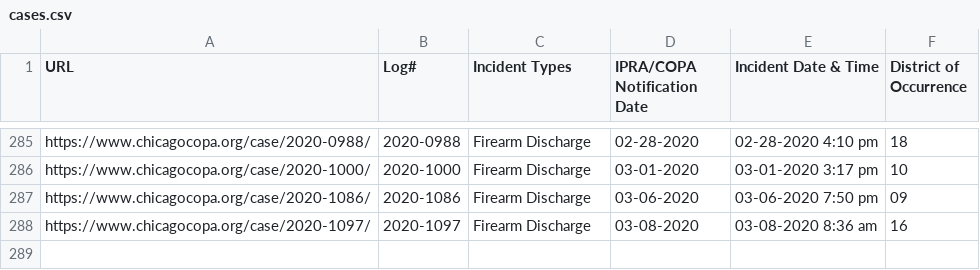
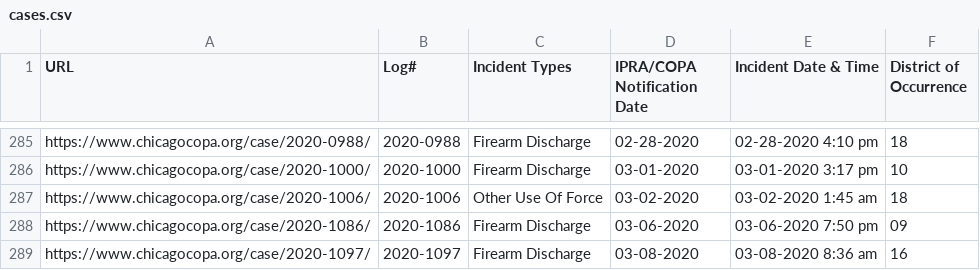
Before and after one commit to CrimeIsDown/copa-cases, a CSV file: cases.csv, drawn as a sheet; only a part is shown, gaps mark what is left out; the diff names each change by its address in the sheet, - before the commit and + after, or states it on an @@ line.

Commit message:
Incidents as of 2020-06-01

```diff
--- a/cases.csv
+++ b/cases.csv
+row 287: https://www.chicagocopa.org/case/2020-1006/ | 2020-1006 | Other Use Of Force | 03-02-2020 | 03-02-2020 1:45 am | 18
```
